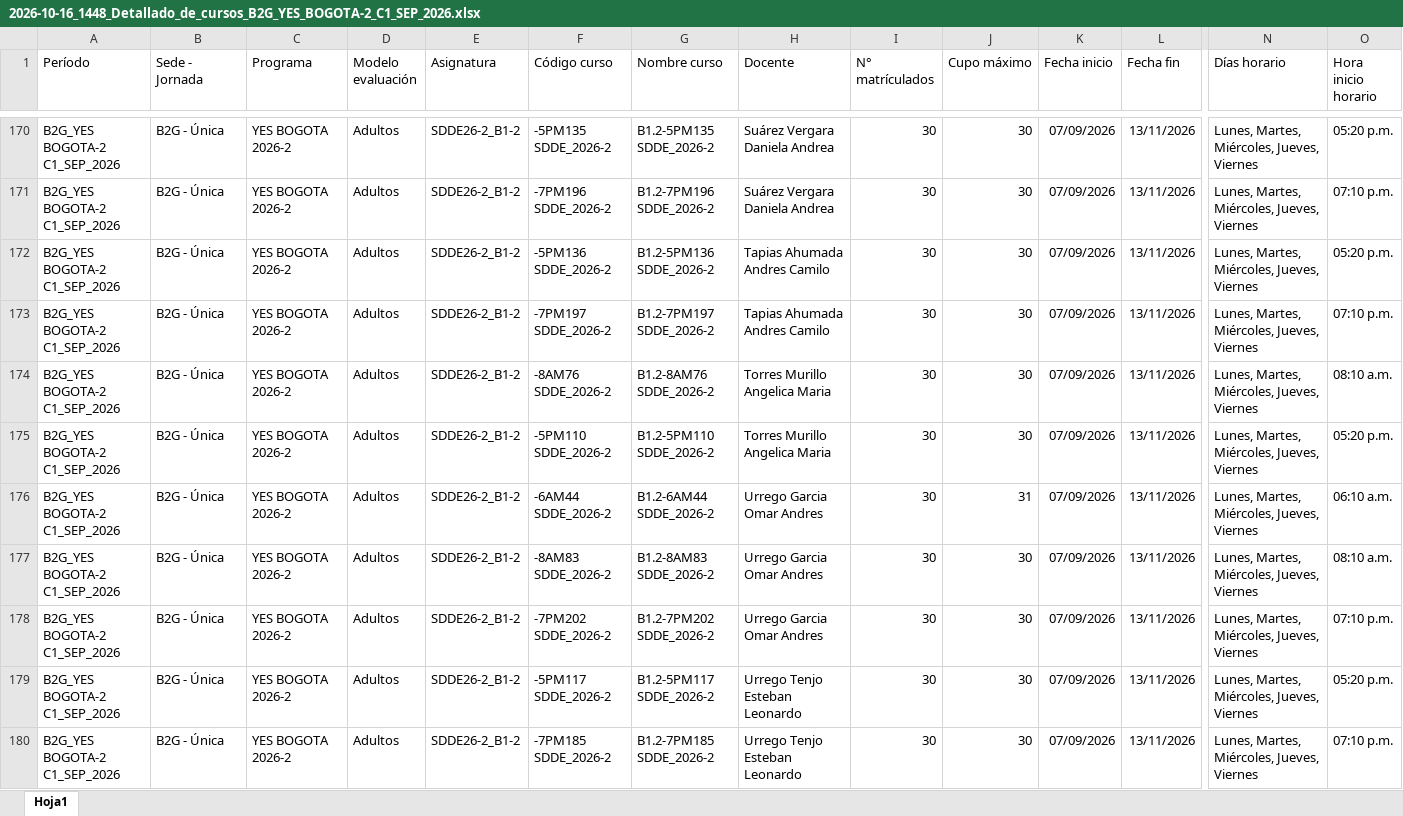
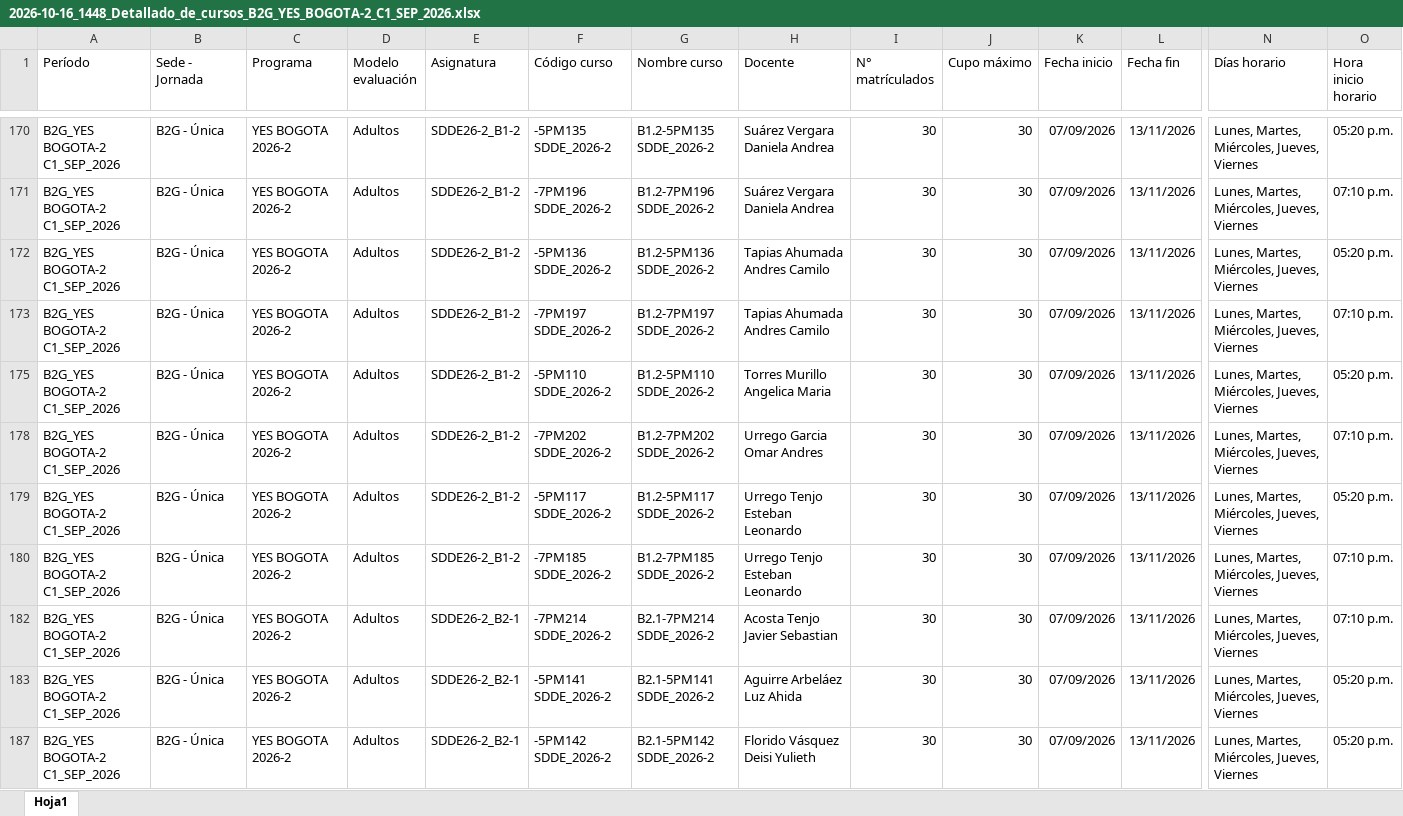
Before and after one commit to conveniosColombo/Automatizacion-Oxford, an Excel workbook: Descargas/Q10/Detalle Cursos/2026-10-16_1448_Detallado_de_cursos_B2G_YES_BOGOTA-2_C1_SEP_2026.xlsx, sheet Hoja1, drawn as a sheet; only a part is shown, gaps mark what is left out; the shorter side is filled out with more unchanged rows; values as stored, in another font and other column widths than the file's, no borders; table styles not drawn; rows hold the shown columns only; the diff covers the shown part only; the diff names each change by its address in the sheet, - before the commit and + after, or states it on an @@ line.

```diff
--- a/Descargas/Q10/Detalle Cursos/2026-10-16_1448_Detallado_de_cursos_B2G_YES_BOGOTA-2_C1_SEP_2026.xlsx (sheet Hoja1)
+++ b/Descargas/Q10/Detalle Cursos/2026-10-16_1448_Detallado_de_cursos_B2G_YES_BOGOTA-2_C1_SEP_2026.xlsx (sheet Hoja1)
@@ row 174 hidden: B2G_YES BOGOTA-2 C1_SEP_2026 | B2G - Única | YES BOGOTA 2026-2 | Adultos | SDDE26-2_B1-2 | -8AM76 SDDE_2026-2 | B1.2-8AM76 SDDE_2026-2 | Torres Murillo Angelica Maria | 30 | 30 | 07/09/2026 | 13/11/2026 | Lunes, Martes, Miércoles, Jueves, Viernes | 08:10 a.m. @@
@@ row 176 hidden: B2G_YES BOGOTA-2 C1_SEP_2026 | B2G - Única | YES BOGOTA 2026-2 | Adultos | SDDE26-2_B1-2 | -6AM44 SDDE_2026-2 | B1.2-6AM44 SDDE_2026-2 | Urrego Garcia Omar Andres | 30 | 31 | 07/09/2026 | 13/11/2026 | Lunes, Martes, Miércoles, Jueves, Viernes | 06:10 a.m. @@
@@ row 177 hidden: B2G_YES BOGOTA-2 C1_SEP_2026 | B2G - Única | YES BOGOTA 2026-2 | Adultos | SDDE26-2_B1-2 | -8AM83 SDDE_2026-2 | B1.2-8AM83 SDDE_2026-2 | Urrego Garcia Omar Andres | 30 | 30 | 07/09/2026 | 13/11/2026 | Lunes, Martes, Miércoles, Jueves, Viernes | 08:10 a.m. @@
```
Also changed, not shown: 83 hidden or unhidden rows elsewhere in this sheet, .exe/Bot Descargas.xlsx, 27 other files.
